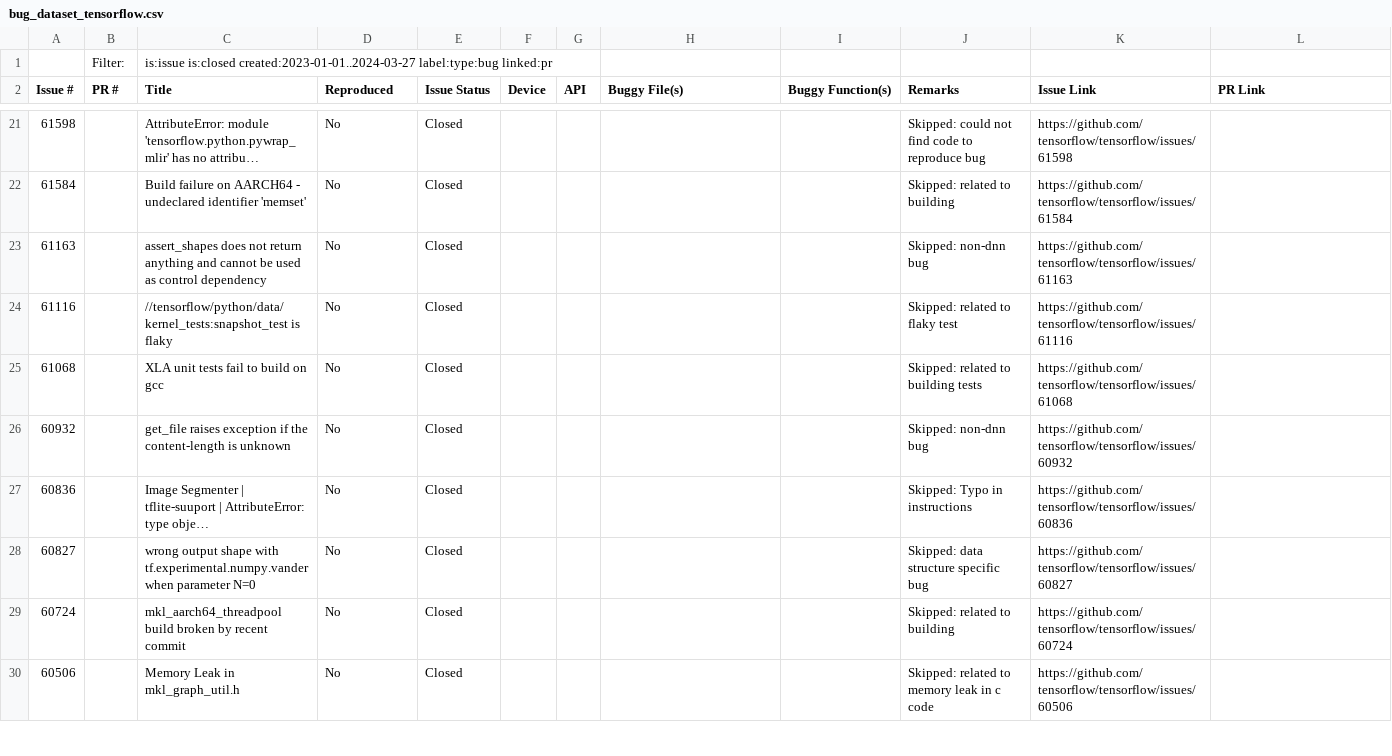
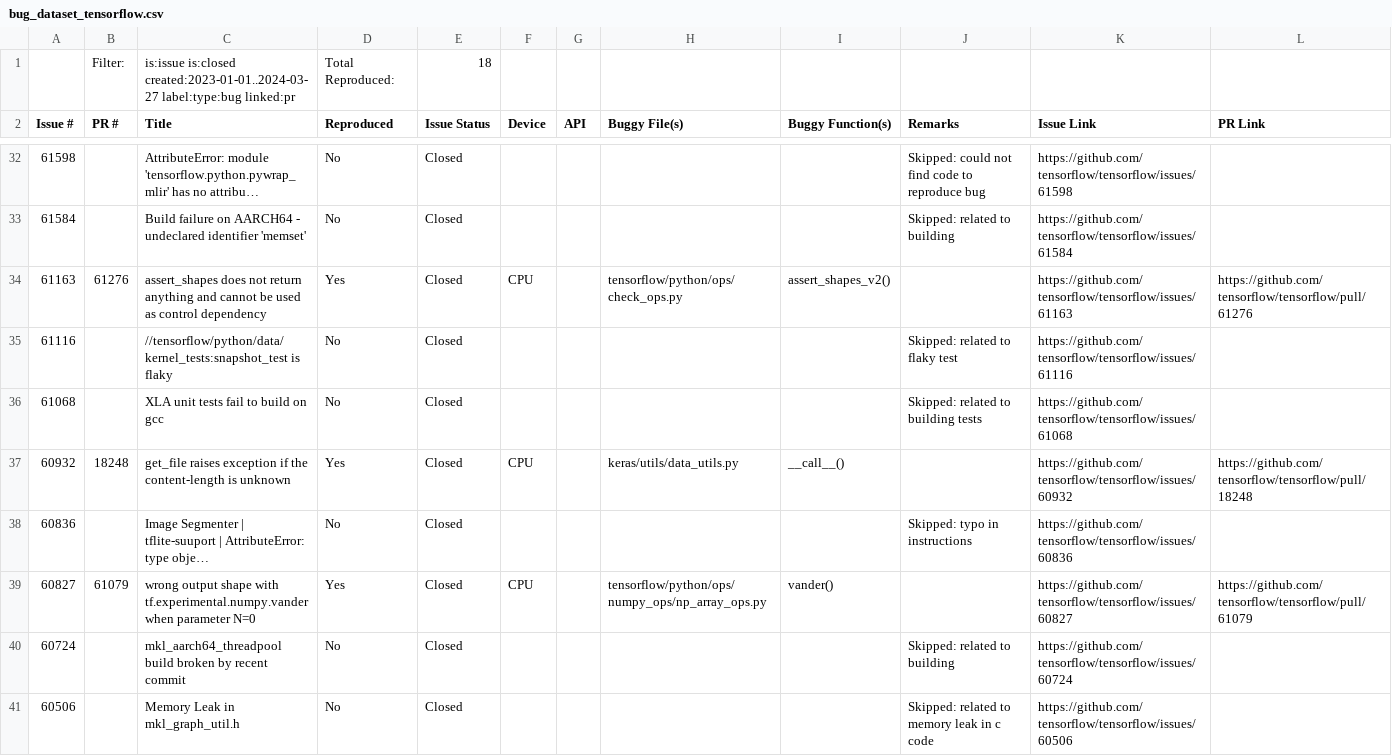
Before and after one commit to ncsu-swat/bugsindlls, a CSV file: bug_dataset_tensorflow.csv, drawn as a sheet; only a part is shown, gaps mark what is left out; long unchanged cells end in …; addresses are those after the commit; the diff covers the shown part only; the diff names each change by its address in the sheet, - before the commit and + after, or states it on an @@ line.

```diff
--- a/bug_dataset_tensorflow.csv
+++ b/bug_dataset_tensorflow.csv
-D1 (Reproduced): (empty)
+D1 (Reproduced): Total Reproduced:
-E1 (Issue Status): (empty)
+E1 (Issue Status): 18
-B34 (PR #): (empty)
+B34 (PR #): 61276
-D34 (Reproduced): No
+D34 (Reproduced): Yes
-F34 (Device): (empty)
+F34 (Device): CPU
-H34 (Buggy File(s)): (empty)
+H34 (Buggy File(s)): tensorflow/python/ops/check_ops.py
-I34 (Buggy Function(s)): (empty)
+I34 (Buggy Function(s)): assert_shapes_v2()
-J34 (Remarks): Skipped: non-dnn bug
+J34 (Remarks): (empty)
-L34 (PR Link): (empty)
+L34 (PR Link): https://github.com/tensorflow/tensorflow/pull/61276
-B37 (PR #): (empty)
+B37 (PR #): 18248
-D37 (Reproduced): No
+D37 (Reproduced): Yes
-F37 (Device): (empty)
+F37 (Device): CPU
-H37 (Buggy File(s)): (empty)
+H37 (Buggy File(s)): keras/utils/data_utils.py
-I37 (Buggy Function(s)): (empty)
+I37 (Buggy Function(s)): __call__()
-J37 (Remarks): Skipped: non-dnn bug
+J37 (Remarks): (empty)
-L37 (PR Link): (empty)
+L37 (PR Link): https://github.com/tensorflow/tensorflow/pull/18248
-J38 (Remarks): Skipped: Typo in instructions
+J38 (Remarks): Skipped: typo in instructions
-B39 (PR #): (empty)
+B39 (PR #): 61079
-D39 (Reproduced): No
+D39 (Reproduced): Yes
-F39 (Device): (empty)
+F39 (Device): CPU
-H39 (Buggy File(s)): (empty)
+H39 (Buggy File(s)): tensorflow/python/ops/numpy_ops/np_array_ops.py
-I39 (Buggy Function(s)): (empty)
+I39 (Buggy Function(s)): vander()
-J39 (Remarks): Skipped: data structure specific bug
+J39 (Remarks): (empty)
-L39 (PR Link): (empty)
+L39 (PR Link): https://github.com/tensorflow/tensorflow/pull/61079
```
Also changed, not shown: 2 added rows, 7 removed rows, 9 moved rows and 22 edited cells elsewhere in this file, bug_dataset_jax.csv, bug_dataset_pytorch.csv.
